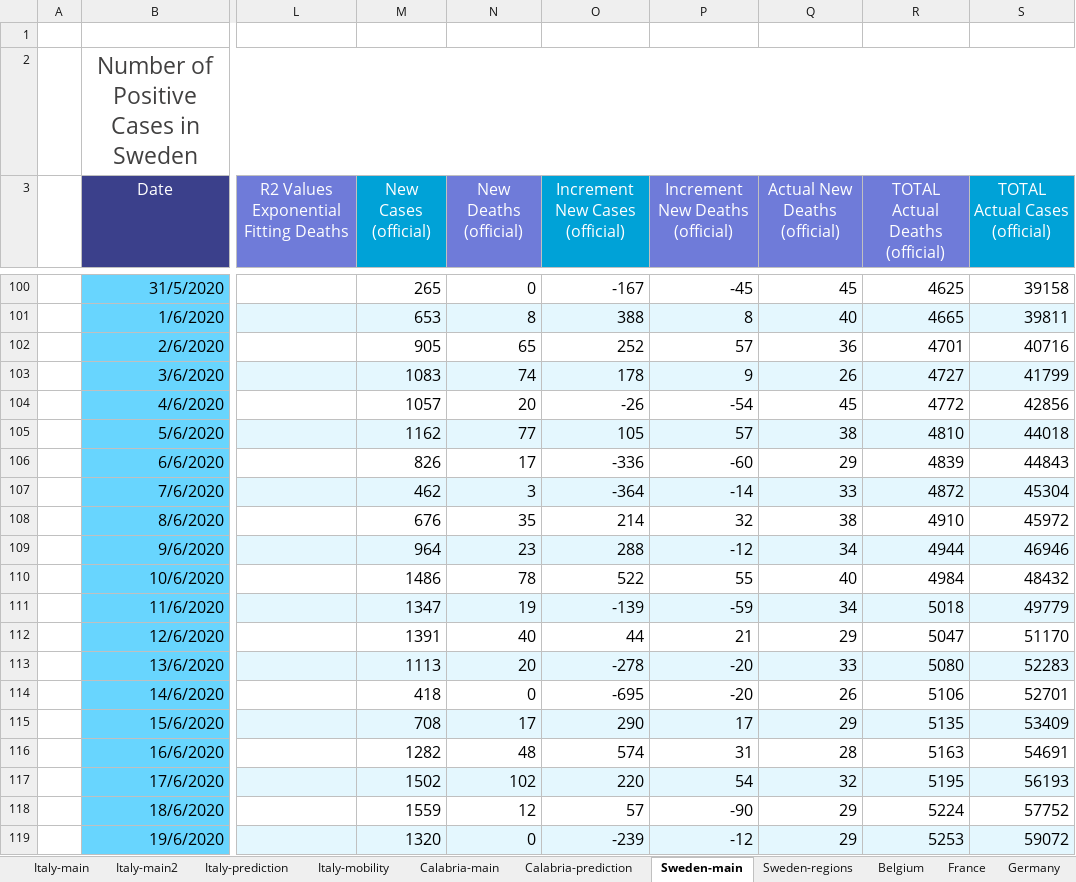
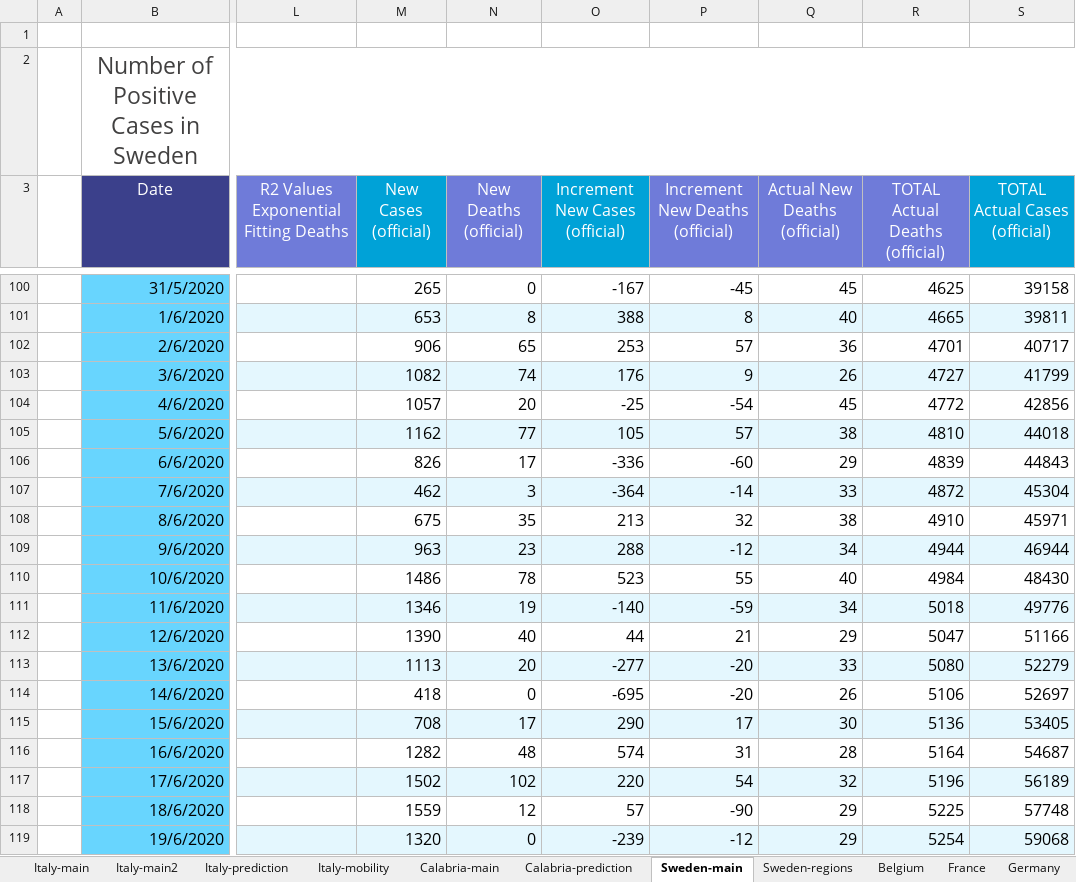
Before and after one commit to angelodm/covid-19_general_statistics, an Excel workbook: Coronavirus.xlsx, sheet Sweden-main, drawn as a sheet; only a part is shown, gaps mark what is left out; values as stored, in another font and other column widths than the file's, no borders; charts and pictures not drawn; the diff covers the shown part only; the diff names each change by its address in the sheet, - before the commit and + after, or states it on an @@ line.

```diff
--- a/Coronavirus.xlsx (sheet Sweden-main)
+++ b/Coronavirus.xlsx (sheet Sweden-main)
-M102 (New Cases (official)): 905
+M102 (New Cases (official)): 906
-O102 (Increment New Cases (official)): 252
+O102 (Increment New Cases (official)): 253
-S102 (TOTAL Actual Cases (official)): 40716
+S102 (TOTAL Actual Cases (official)): 40717
-M103 (New Cases (official)): 1083
+M103 (New Cases (official)): 1082
-O103 (Increment New Cases (official)): 178
+O103 (Increment New Cases (official)): 176
-O104 (Increment New Cases (official)): -26
+O104 (Increment New Cases (official)): -25
-M108 (New Cases (official)): 676
+M108 (New Cases (official)): 675
-O108 (Increment New Cases (official)): 214
+O108 (Increment New Cases (official)): 213
-S108 (TOTAL Actual Cases (official)): 45972
+S108 (TOTAL Actual Cases (official)): 45971
-M109 (New Cases (official)): 964
+M109 (New Cases (official)): 963
-S109 (TOTAL Actual Cases (official)): 46946
+S109 (TOTAL Actual Cases (official)): 46944
-O110 (Increment New Cases (official)): 522
+O110 (Increment New Cases (official)): 523
-S110 (TOTAL Actual Cases (official)): 48432
+S110 (TOTAL Actual Cases (official)): 48430
-M111 (New Cases (official)): 1347
+M111 (New Cases (official)): 1346
-O111 (Increment New Cases (official)): -139
+O111 (Increment New Cases (official)): -140
-S111 (TOTAL Actual Cases (official)): 49779
+S111 (TOTAL Actual Cases (official)): 49776
-M112 (New Cases (official)): 1391
+M112 (New Cases (official)): 1390
-S112 (TOTAL Actual Cases (official)): 51170
+S112 (TOTAL Actual Cases (official)): 51166
-O113 (Increment New Cases (official)): -278
+O113 (Increment New Cases (official)): -277
-S113 (TOTAL Actual Cases (official)): 52283
+S113 (TOTAL Actual Cases (official)): 52279
-S114 (TOTAL Actual Cases (official)): 52701
+S114 (TOTAL Actual Cases (official)): 52697
-Q115 (Actual New Deaths (official)): 29
+Q115 (Actual New Deaths (official)): 30
-R115 (TOTAL Actual Deaths (official)): 5135
+R115 (TOTAL Actual Deaths (official)): 5136
-S115 (TOTAL Actual Cases (official)): 53409
+S115 (TOTAL Actual Cases (official)): 53405
-R116 (TOTAL Actual Deaths (official)): 5163
+R116 (TOTAL Actual Deaths (official)): 5164
-S116 (TOTAL Actual Cases (official)): 54691
+S116 (TOTAL Actual Cases (official)): 54687
-R117 (TOTAL Actual Deaths (official)): 5195
+R117 (TOTAL Actual Deaths (official)): 5196
-S117 (TOTAL Actual Cases (official)): 56193
+S117 (TOTAL Actual Cases (official)): 56189
-R118 (TOTAL Actual Deaths (official)): 5224
+R118 (TOTAL Actual Deaths (official)): 5225
-S118 (TOTAL Actual Cases (official)): 57752
+S118 (TOTAL Actual Cases (official)): 57748
-R119 (TOTAL Actual Deaths (official)): 5253
+R119 (TOTAL Actual Deaths (official)): 5254
-S119 (TOTAL Actual Cases (official)): 59072
+S119 (TOTAL Actual Cases (official)): 59068
```
Also changed, not shown: 2 added rows and 73 edited cells elsewhere in this sheet, sheet Sweden-regions, sheet Italy-mobility, sheet Italy-main2, sheet Calabria-main, sheet Italy-main, sheet Italy-prediction, 6 more sheets, charts or pictures.
